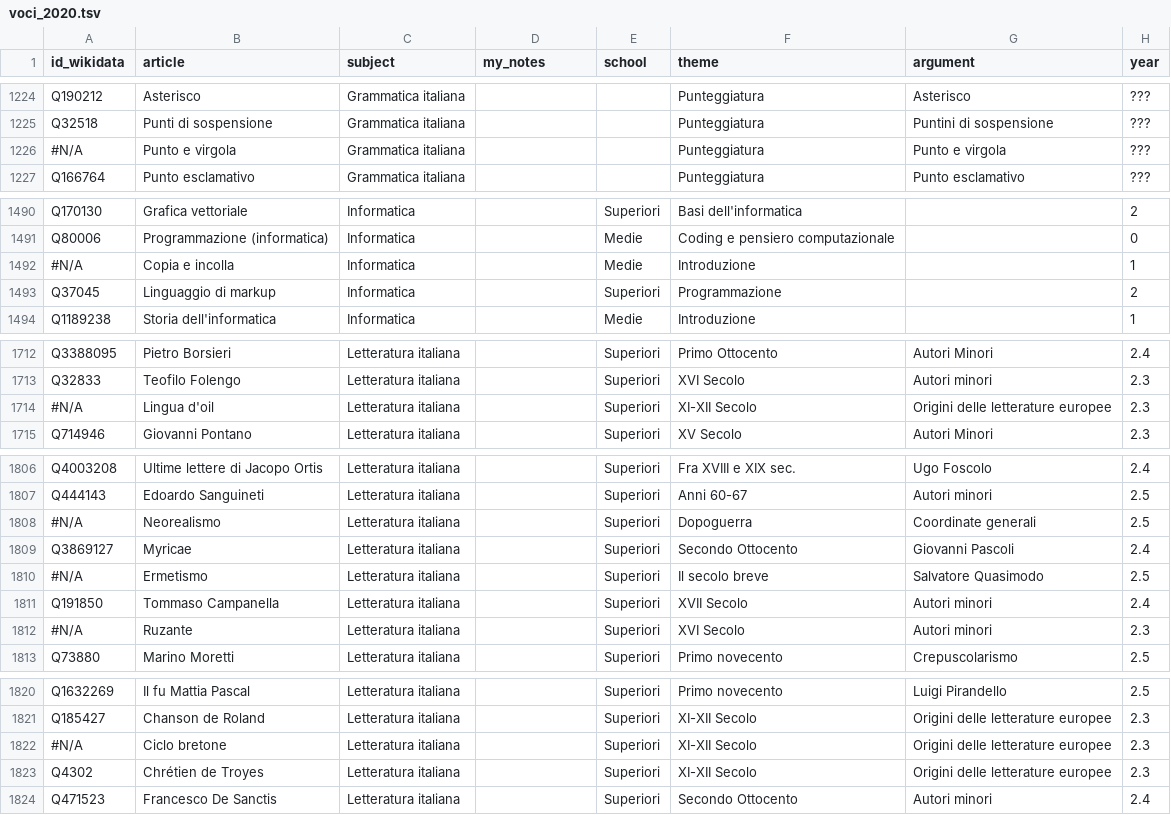
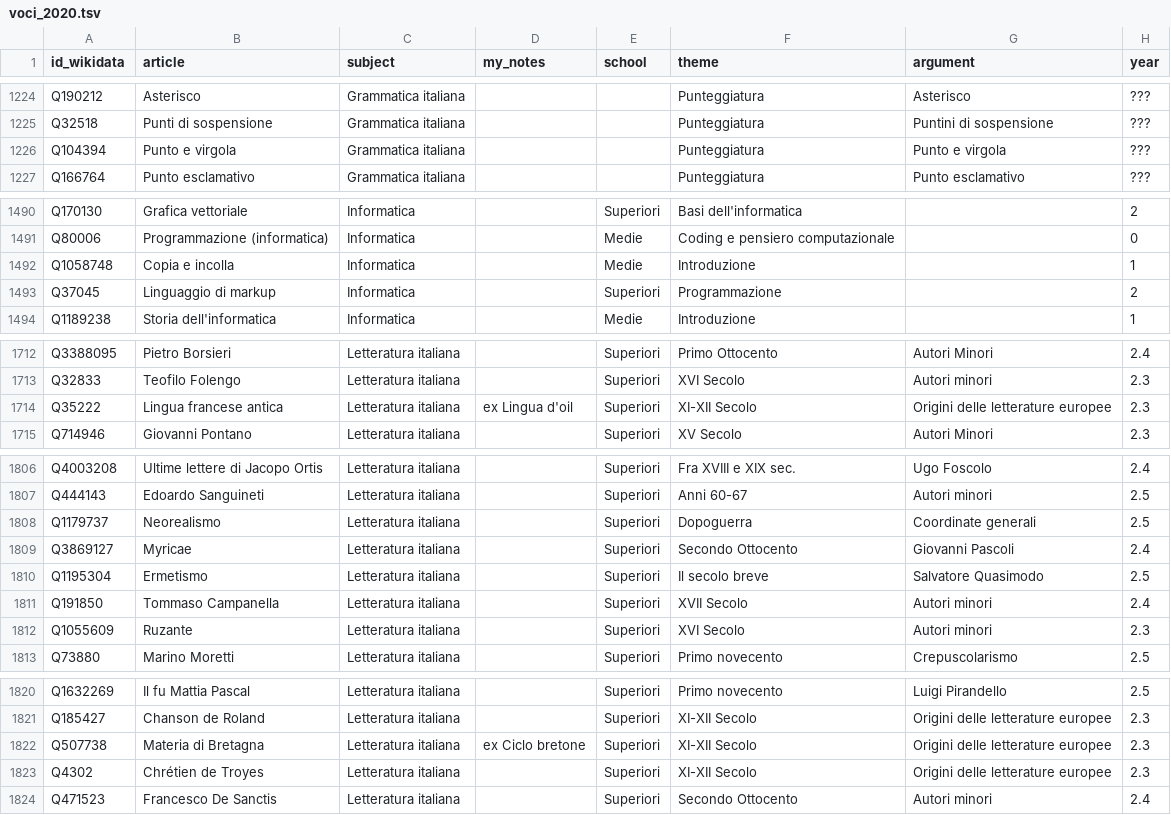
Before and after one commit to giovannipro/giovannipro.github.io, a TSV file: wikipedia-scuola-italiana/assets/data/voci_2020.tsv, drawn as a sheet; only a part is shown, gaps mark what is left out; the diff covers the shown part only; the diff names each change by its address in the sheet, - before the commit and + after, or states it on an @@ line.

```diff
--- a/wikipedia-scuola-italiana/assets/data/voci_2020.tsv
+++ b/wikipedia-scuola-italiana/assets/data/voci_2020.tsv
-A1226 (id_wikidata): #N/A
+A1226 (id_wikidata): Q104394
-A1492 (id_wikidata): #N/A
+A1492 (id_wikidata): Q1058748
-A1714 (id_wikidata): #N/A
+A1714 (id_wikidata): Q35222
-B1714 (article): Lingua d'oil
+B1714 (article): Lingua francese antica
-D1714 (my_notes): (empty)
+D1714 (my_notes): ex Lingua d'oil
-A1808 (id_wikidata): #N/A
+A1808 (id_wikidata): Q1179737
-A1810 (id_wikidata): #N/A
+A1810 (id_wikidata): Q1195304
-A1812 (id_wikidata): #N/A
+A1812 (id_wikidata): Q1055609
-A1822 (id_wikidata): #N/A
+A1822 (id_wikidata): Q507738
-B1822 (article): Ciclo bretone
+B1822 (article): Materia di Bretagna
-D1822 (my_notes): (empty)
+D1822 (my_notes): ex Ciclo bretone
```
Also changed, not shown: 6 edited cells elsewhere in this file, wikipedia-scuola-italiana/assets/data/voci_2021.tsv, 1 other file.
